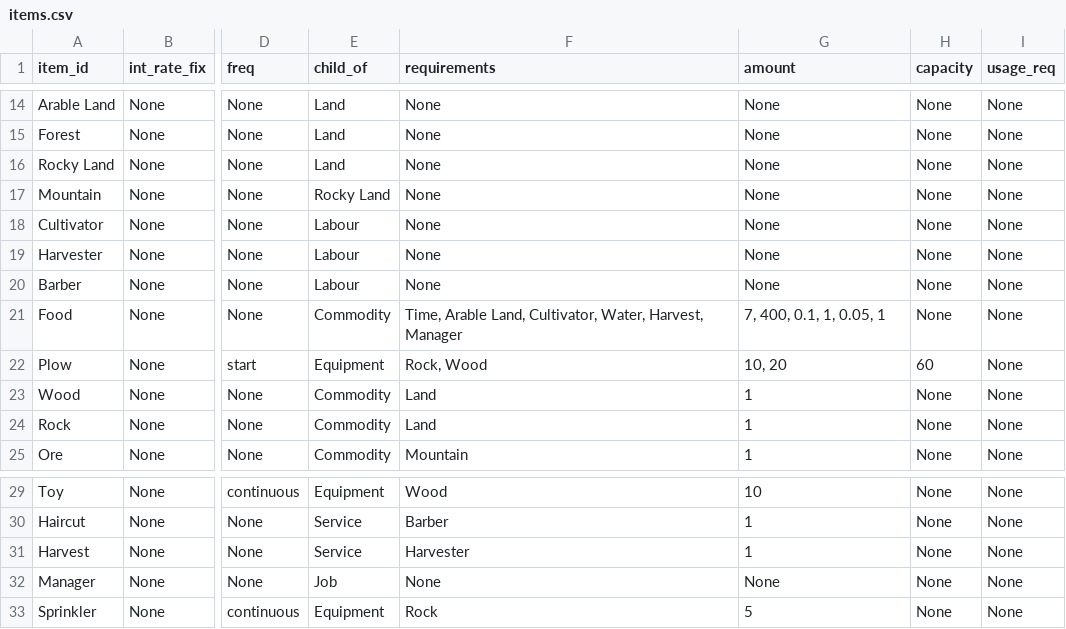
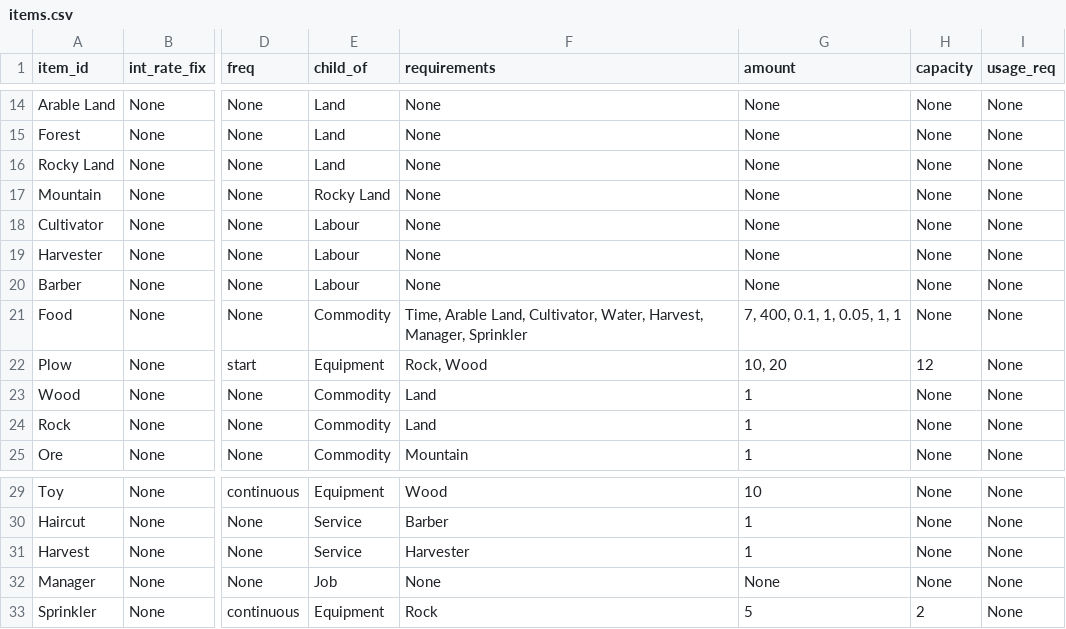
Before and after one commit to ralexander11/acct_legacy, a CSV file: data/items.csv, drawn as a sheet; only a part is shown, gaps mark what is left out; the diff names each change by its address in the sheet, - before the commit and + after, or states it on an @@ line.

Commit message:
Refactored produce() to handle Equipment capacity

```diff
--- a/data/items.csv
+++ b/data/items.csv
-F21 (requirements): …Water, Harvest, Manager
+F21 (requirements): …Water, Harvest, Manager, Sprinkler
-G21 (amount): 7, 400, 0.1, 1, 0.05, 1
+G21 (amount): 7, 400, 0.1, 1, 0.05, 1, 1
-H22 (capacity): 60
+H22 (capacity): 12
-H33 (capacity): None
+H33 (capacity): 2
```
Also changed, not shown: 2 other files.
